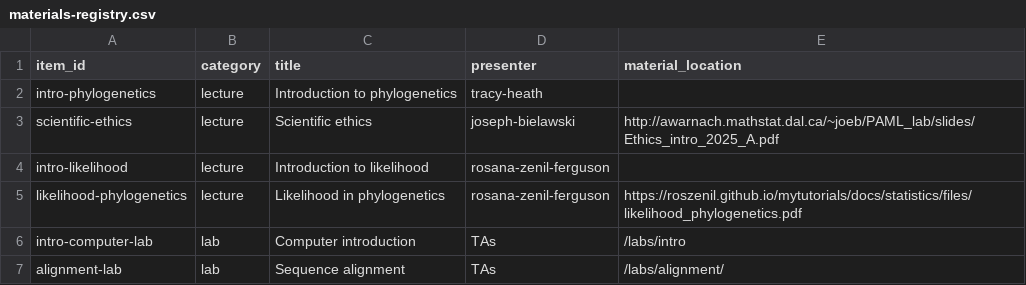
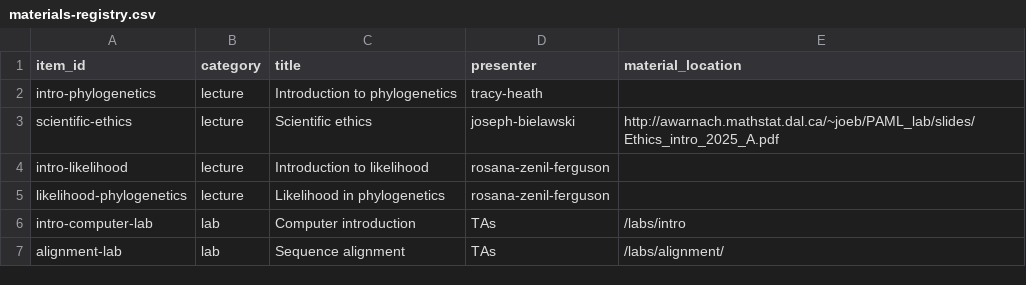
Before and after one commit to molevolworkshop/moledata, a CSV file: _data/materials-registry.csv, drawn as a sheet; only a part is shown.

```diff
--- a/_data/materials-registry.csv
+++ b/_data/materials-registry.csv
@@ -4,3 +4,3 @@ item_id,category,title,presenter,material_location
 "intro-likelihood","lecture","Introduction to likelihood","rosana-zenil-ferguson",""
-"likelihood-phylogenetics","lecture","Likelihood in phylogenetics","rosana-zenil-ferguson","https://roszenil.github.io/mytutorials/docs/statistics/files/likelihood_phylogenetics.pdf"
+"likelihood-phylogenetics","lecture","Likelihood in phylogenetics","rosana-zenil-ferguson",""
 "intro-computer-lab","lab","Computer introduction","TAs","/labs/intro"
```
Also changed, not shown: 3 other files.
